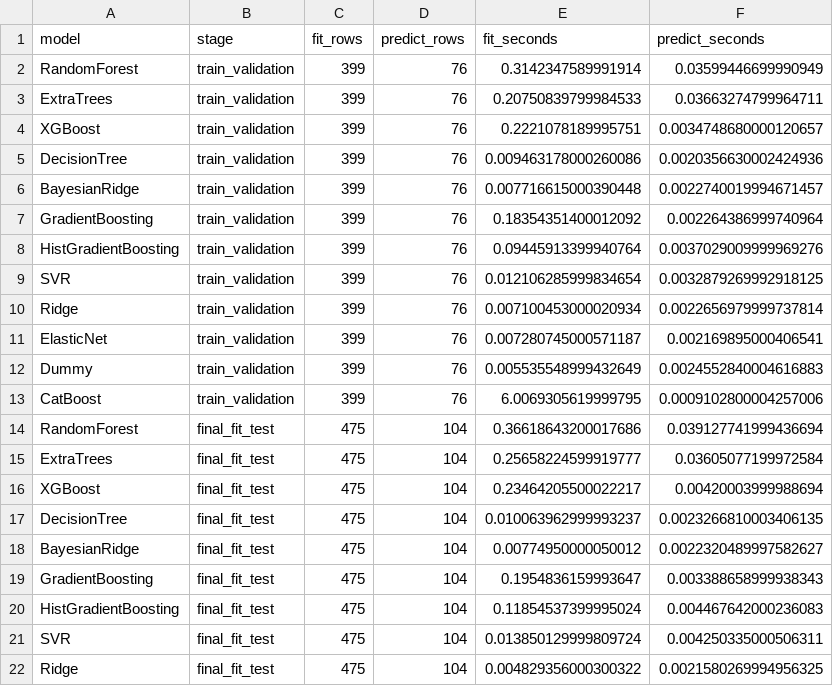
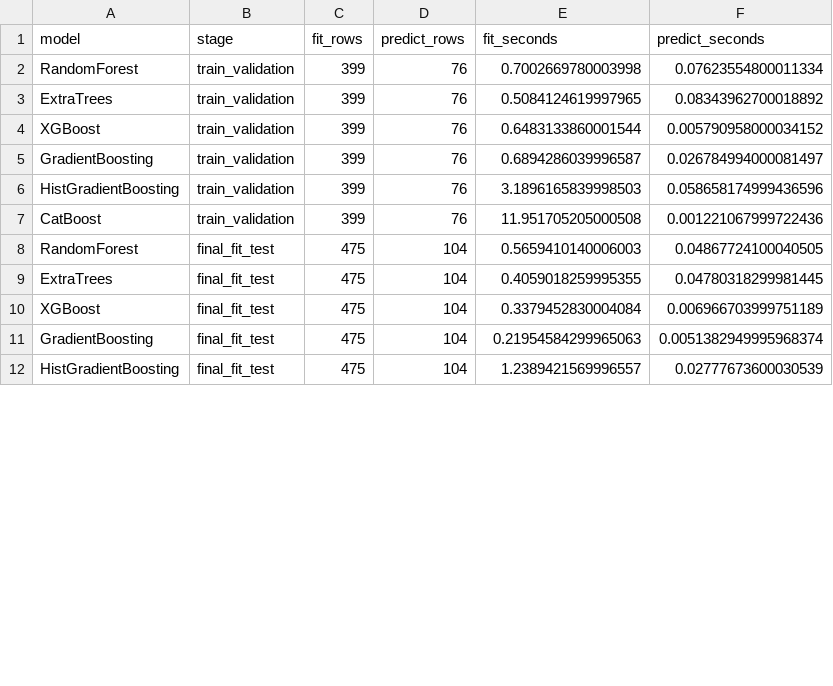
Before and after one commit to tuan-205/rice_yield_estimation, a CSV file: reports/model_comparison/rice_model_timings.csv, drawn as a sheet; only a part is shown; the diff covers the shown part only.

```diff
--- a/reports/model_comparison/rice_model_timings.csv
+++ b/reports/model_comparison/rice_model_timings.csv
@@ -1,22 +1,12 @@
 model,stage,fit_rows,predict_rows,fit_seconds,predict_seconds
-RandomForest,train_validation,399,76,0.3142347589991914,0.03599446699990949
-ExtraTrees,train_validation,399,76,0.20750839799984533,0.03663274799964711
-XGBoost,train_validation,399,76,0.2221078189995751,0.0034748680000120657
-DecisionTree,train_validation,399,76,0.009463178000260086,0.0020356630002424936
-BayesianRidge,train_validation,399,76,0.007716615000390448,0.0022740019994671457
-GradientBoosting,train_validation,399,76,0.18354351400012092,0.002264386999740964
-HistGradientBoosting,train_validation,399,76,0.09445913399940764,0.0037029009999969276
-SVR,train_validation,399,76,0.012106285999834654,0.0032879269992918125
-Ridge,train_validation,399,76,0.007100453000020934,0.0022656979999737814
-ElasticNet,train_validation,399,76,0.007280745000571187,0.002169895000406541
-Dummy,train_validation,399,76,0.005535548999432649,0.0024552840004616883
-CatBoost,train_validation,399,76,6.0069305619999795,0.0009102800004257006
-RandomForest,final_fit_test,475,104,0.36618643200017686,0.039127741999436694
-ExtraTrees,final_fit_test,475,104,0.25658224599919777,0.03605077199972584
-XGBoost,final_fit_test,475,104,0.23464205500022217,0.00420003999988694
-DecisionTree,final_fit_test,475,104,0.010063962999993237,0.0023266810003406135
-BayesianRidge,final_fit_test,475,104,0.00774950000050012,0.0022320489997582627
-GradientBoosting,final_fit_test,475,104,0.1954836159993647,0.003388658999938343
-HistGradientBoosting,final_fit_test,475,104,0.11854537399995024,0.004467642000236083
-SVR,final_fit_test,475,104,0.013850129999809724,0.004250335000506311
-Ridge,final_fit_test,475,104,0.004829356000300322,0.0021580269994956325
+RandomForest,train_validation,399,76,0.7002669780003998,0.07623554800011334
+ExtraTrees,train_validation,399,76,0.5084124619997965,0.08343962700018892
+XGBoost,train_validation,399,76,0.6483133860001544,0.005790958000034152
+GradientBoosting,train_validation,399,76,0.6894286039996587,0.026784994000081497
+HistGradientBoosting,train_validation,399,76,3.1896165839998503,0.058658174999436596
+CatBoost,train_validation,399,76,11.951705205000508,0.001221067999722436
+RandomForest,final_fit_test,475,104,0.5659410140006003,0.04867724100040505
+ExtraTrees,final_fit_test,475,104,0.4059018259995355,0.04780318299981445
+XGBoost,final_fit_test,475,104,0.3379452830004084,0.006966703999751189
+GradientBoosting,final_fit_test,475,104,0.21954584299965063,0.0051382949995968374
+HistGradientBoosting,final_fit_test,475,104,1.2389421569996557,0.02777673600030539
```
Also changed, not shown: 2 removed rows and 4 edited cells elsewhere in this file, reports/model_comparison/rice_base_selection.csv, reports/model_comparison/rice_model_metrics.csv, 39 other files.
